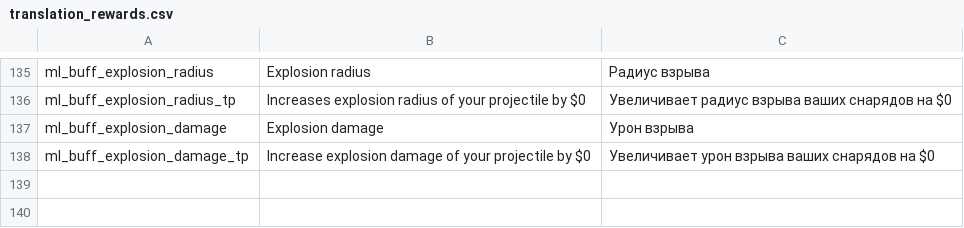
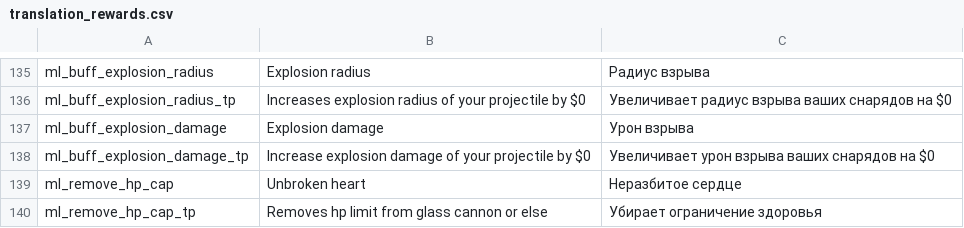
Before and after one commit to lamia-zamia/meta_leveling, a CSV file: files/translation/translation_rewards.csv, drawn as a sheet; only a part is shown, gaps mark what is left out; the diff names each change by its address in the sheet, - before the commit and + after, or states it on an @@ line.

Commit message:
glass cannon hp cap

```diff
--- a/files/translation/translation_rewards.csv
+++ b/files/translation/translation_rewards.csv
+row 139: ml_remove_hp_cap | Unbroken heart | Неразбитое сердце
+row 140: ml_remove_hp_cap_tp | Removes hp limit from glass cannon or else | Убирает ограничение здоровья
```
Also changed, not shown: 2 other files.
